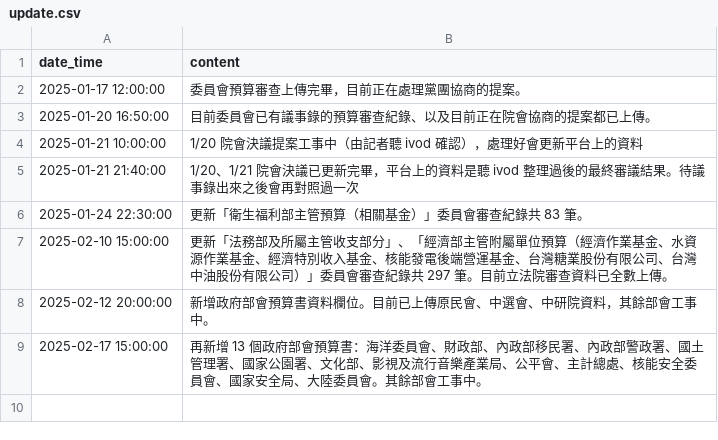
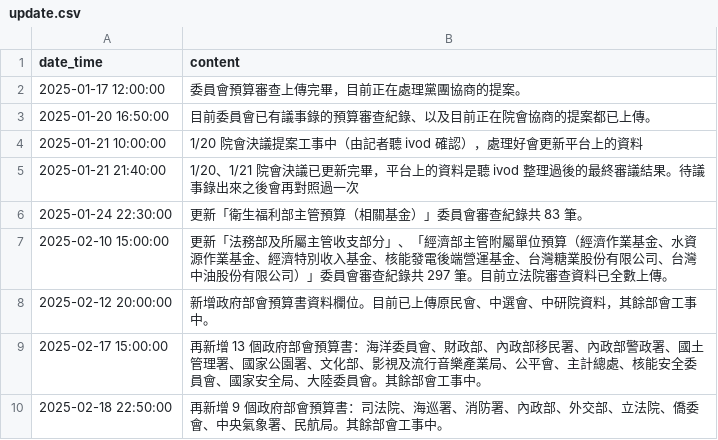
Before and after one commit to readr-data/2025_budget, a CSV file: update.csv, drawn as a sheet; the diff names each change by its address in the sheet, - before the commit and + after, or states it on an @@ line.

```diff
--- a/update.csv
+++ b/update.csv
+row 10: 2025-02-18 22:50:00 | 再新增 9 個政府部會預算書：司法院、海巡署、消防署、內政部、外交部、立法院、僑委會、中央氣象署、民航局。其餘部會工事中。
```
Also changed, not shown: 1 other file.
